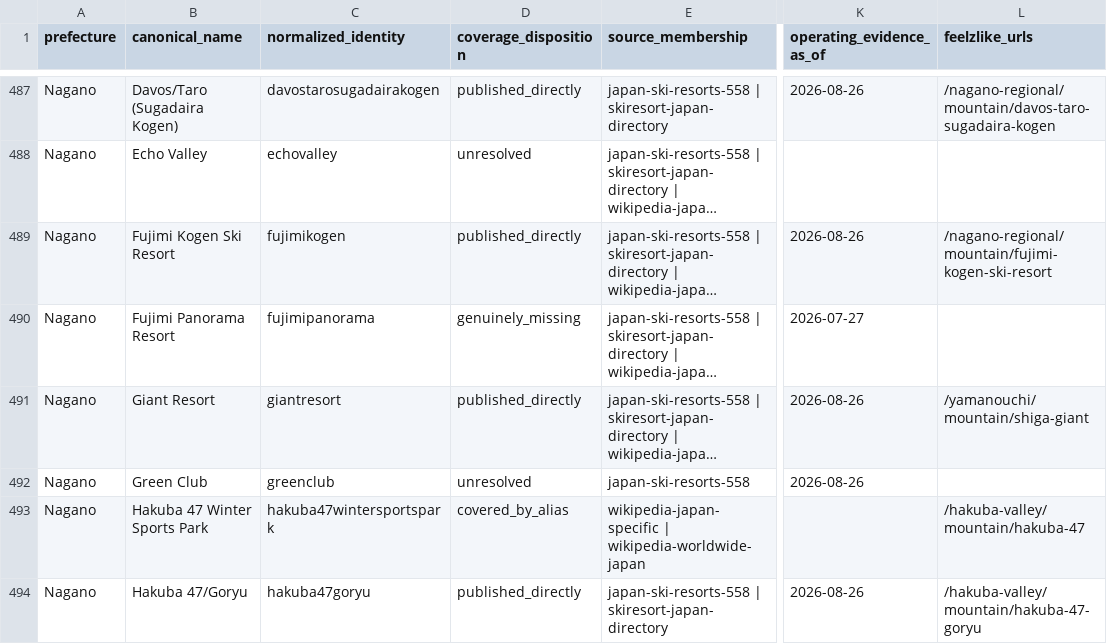
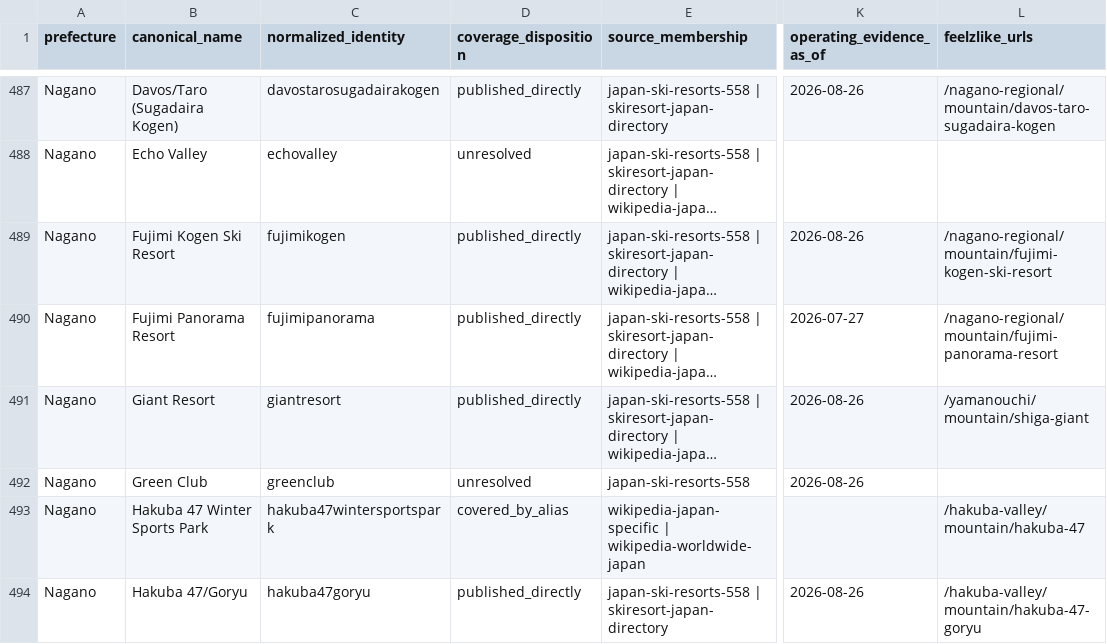
Before and after one commit to DarkHorse263/Yamanouchi-Weather-App, a CSV file: lib/japan-ski-catalogue/reports/japan-discovery-ledger.csv, drawn as a sheet; only a part is shown, gaps mark what is left out; long unchanged cells end in …; the diff covers the shown part only; the diff names each change by its address in the sheet, - before the commit and + after, or states it on an @@ line.

```diff
--- a/lib/japan-ski-catalogue/reports/japan-discovery-ledger.csv
+++ b/lib/japan-ski-catalogue/reports/japan-discovery-ledger.csv
-D490 (coverage_disposition): genuinely_missing
+D490 (coverage_disposition): published_directly
-L490 (feelzlike_urls): (empty)
+L490 (feelzlike_urls): /nagano-regional/mountain/fujimi-panorama-resort
```
Also changed, not shown: 48 edited cells elsewhere in this file, artifacts/feelzlike/public/downloads/japan-ski-area-coverage-ledger.csv, 13 other files.
